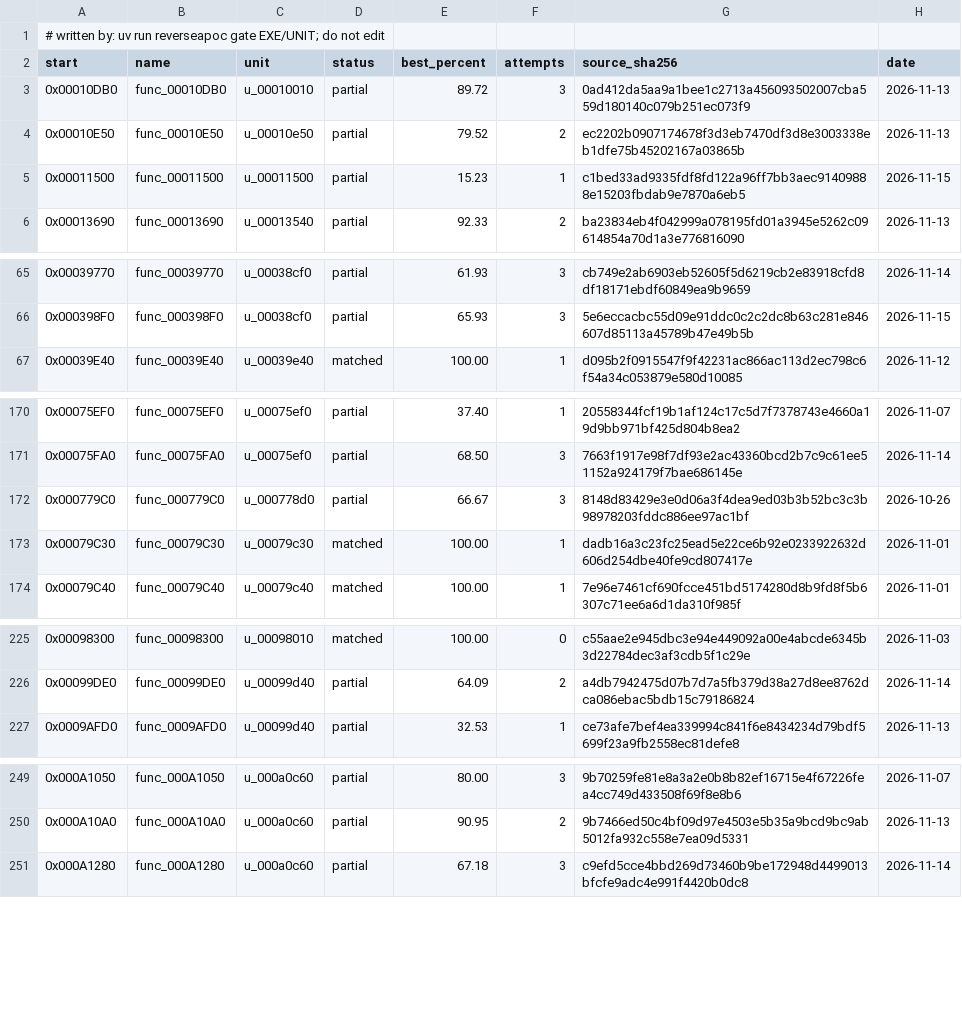
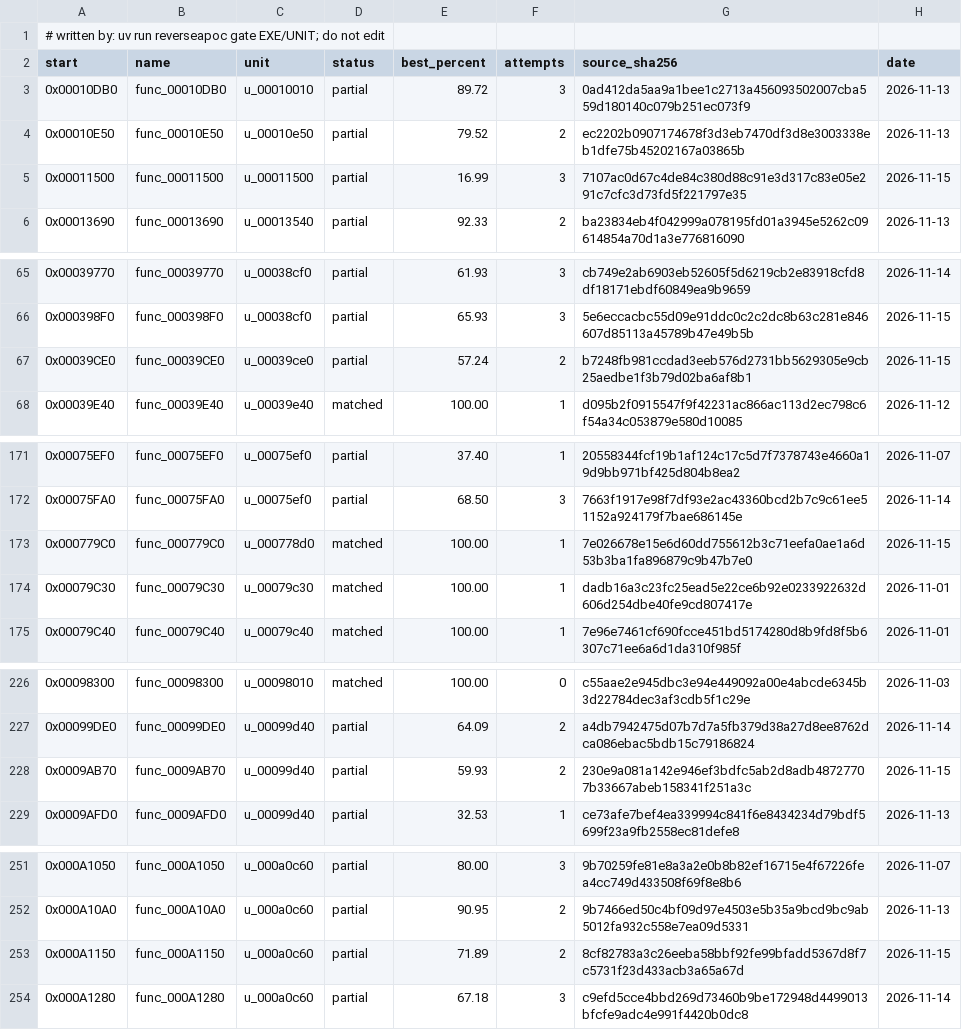
Before and after one commit to ayrtondenner/ReverseApoc, a CSV file: config/tacp/status.csv, drawn as a sheet; only a part is shown, gaps mark what is left out; the diff covers the shown part only.

```diff
--- a/config/tacp/status.csv
+++ b/config/tacp/status.csv
@@ -4,3 +4,3 @@ start,name,unit,status,best_percent,attempts,source_sha256,date
 0x00010E50,func_00010E50,u_00010e50,partial,79.52,2,ec2202b0907174678f3d3eb7470df3d8e3003338eb1dfe75b45202167a03865b,2026-11-13
-0x00011500,func_00011500,u_00011500,partial,15.23,1,c1bed33ad9335fdf8fd122a96ff7bb3aec91409888e15203fbdab9e7870a6eb5,2026-11-15
+0x00011500,func_00011500,u_00011500,partial,16.99,3,7107ac0d67c4de84c380d88c91e3d317c83e05e291c7cfc3d73fd5f221797e35,2026-11-15
 0x00013690,func_00013690,u_00013540,partial,92.33,2,ba23834eb4f042999a078195fd01a3945e5262c09614854a70d1a3e776816090,2026-11-13
@@ -66,2 +66,3 @@ start,name,unit,status,best_percent,attempts,source_sha256,date
 0x000398F0,func_000398F0,u_00038cf0,partial,65.93,3,5e6eccacbc55d09e91ddc0c2c2dc8b63c281e846607d85113a45789b47e49b5b,2026-11-15
+0x00039CE0,func_00039CE0,u_00039ce0,partial,57.24,2,b7248fb981ccdad3eeb576d2731bb5629305e9cb25aedbe1f3b79d02ba6af8b1,2026-11-15
 0x00039E40,func_00039E40,u_00039e40,matched,100.00,1,d095b2f0915547f9f42231ac866ac113d2ec798c6f54a34c053879e580d10085,2026-11-12
@@ -171,3 +172,3 @@ start,name,unit,status,best_percent,attempts,source_sha256,date
 0x00075FA0,func_00075FA0,u_00075ef0,partial,68.50,3,7663f1917e98f7df93e2ac43360bcd2b7c9c61ee51152a924179f7bae686145e,2026-11-14
-0x000779C0,func_000779C0,u_000778d0,partial,66.67,3,8148d83429e3e0d06a3f4dea9ed03b3b52bc3c3b98978203fddc886ee97ac1bf,2026-10-26
+0x000779C0,func_000779C0,u_000778d0,matched,100.00,1,7e026678e15e6d60dd755612b3c71eefa0ae1a6d53b3ba1fa896879c9b47b7e0,2026-11-15
 0x00079C30,func_00079C30,u_00079c30,matched,100.00,1,dadb16a3c23fc25ead5e22ce6b92e0233922632d606d254dbe40fe9cd807417e,2026-11-01
@@ -226,2 +227,3 @@ start,name,unit,status,best_percent,attempts,source_sha256,date
 0x00099DE0,func_00099DE0,u_00099d40,partial,64.09,2,a4db7942475d07b7d7a5fb379d38a27d8ee8762dca086ebac5bdb15c79186824,2026-11-14
+0x0009AB70,func_0009AB70,u_00099d40,partial,59.93,2,230e9a081a142e946ef3bdfc5ab2d8adb48727707b33667abeb158341f251a3c,2026-11-15
 0x0009AFD0,func_0009AFD0,u_00099d40,partial,32.53,1,ce73afe7bef4ea339994c841f6e8434234d79bdf5699f23a9fb2558ec81defe8,2026-11-13
@@ -250,2 +252,3 @@ start,name,unit,status,best_percent,attempts,source_sha256,date
 0x000A10A0,func_000A10A0,u_000a0c60,partial,90.95,2,9b7466ed50c4bf09d97e4503e5b35a9bcd9bc9ab5012fa932c558e7ea09d5331,2026-11-13
+0x000A1150,func_000A1150,u_000a0c60,partial,71.89,2,8cf82783a3c26eeba58bbf92fe99bfadd5367d8f7c5731f23d433acb3a65a67d,2026-11-15
 0x000A1280,func_000A1280,u_000a0c60,partial,67.18,3,c9efd5cce4bbd269d73460b9be172948d4499013bfcfe9adc4e991f4420b0dc8,2026-11-14
```
Also changed, not shown: 3 edited cells elsewhere in this file, 3 other files.
